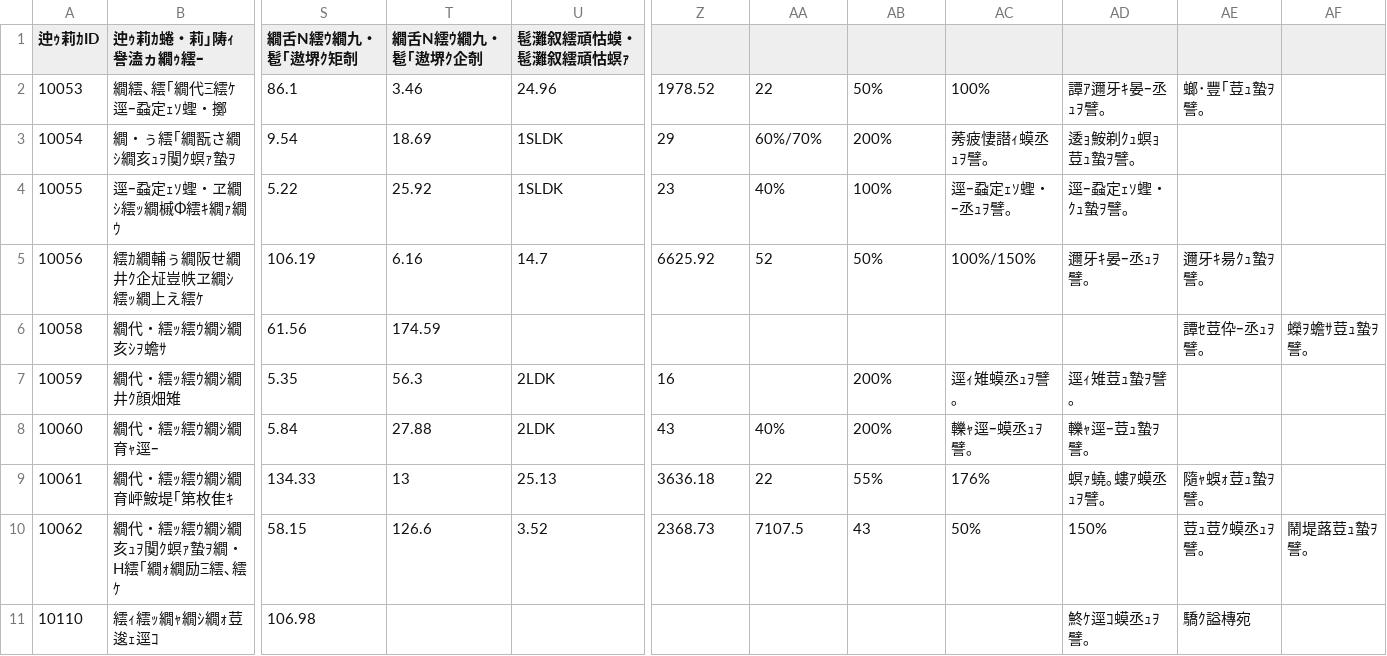
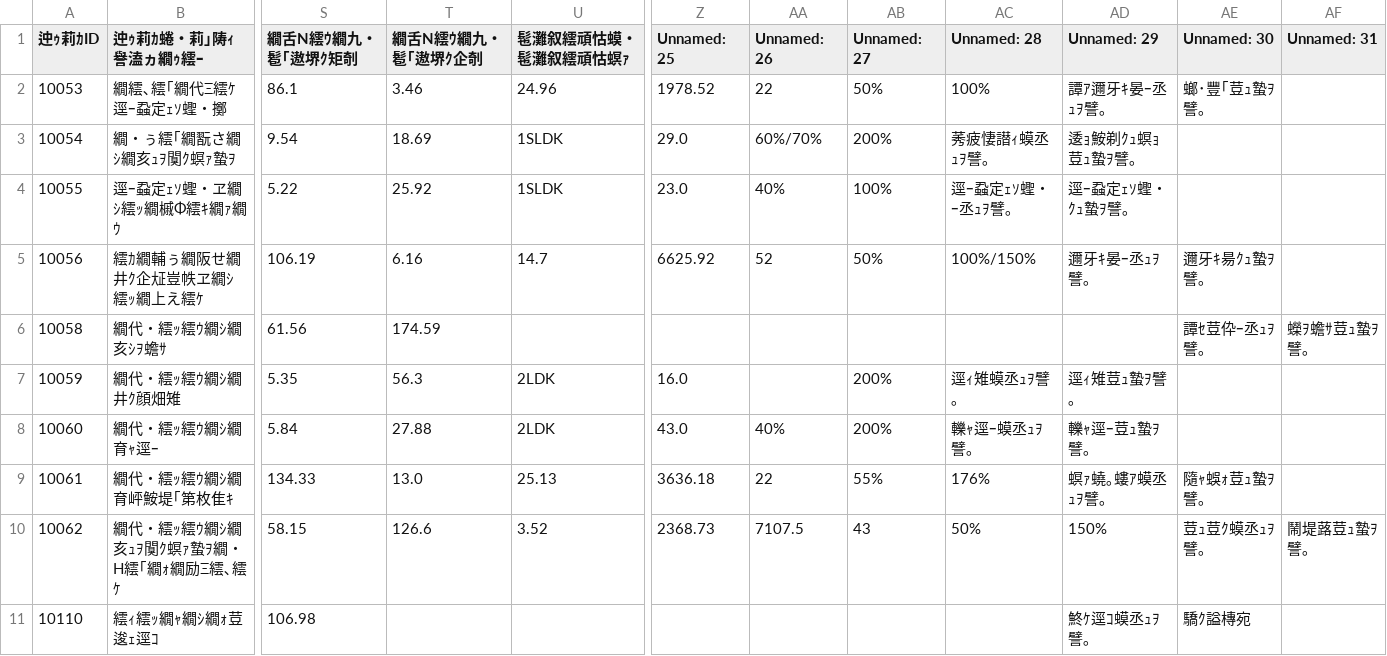
Before and after one commit to mavecafe/streamlit-public, a CSV file: 20200806mr_data1.csv, drawn as a sheet; only a part is shown, gaps mark what is left out; the diff names each change by its address in the sheet, - before the commit and + after, or states it on an @@ line.

Commit message:
csvのデータにUTF-8追加

```diff
--- a/20200806mr_data1.csv
+++ b/20200806mr_data1.csv
-Z1: (empty)
+Z1: Unnamed: 25
-AA1: (empty)
+AA1: Unnamed: 26
-AB1: (empty)
+AB1: Unnamed: 27
-AC1: (empty)
+AC1: Unnamed: 28
-AD1: (empty)
+AD1: Unnamed: 29
-AE1: (empty)
+AE1: Unnamed: 30
-AF1: (empty)
+AF1: Unnamed: 31
-Z3 (Unnamed: 25): 29
+Z3 (Unnamed: 25): 29.0
-Z4 (Unnamed: 25): 23
+Z4 (Unnamed: 25): 23.0
-Z7 (Unnamed: 25): 16
+Z7 (Unnamed: 25): 16.0
-Z8 (Unnamed: 25): 43
+Z8 (Unnamed: 25): 43.0
-T9 (繝舌Ν繧ｳ繝九・髱｢遨堺ｸ企剞): 13
+T9 (繝舌Ν繧ｳ繝九・髱｢遨堺ｸ企剞): 13.0
```
